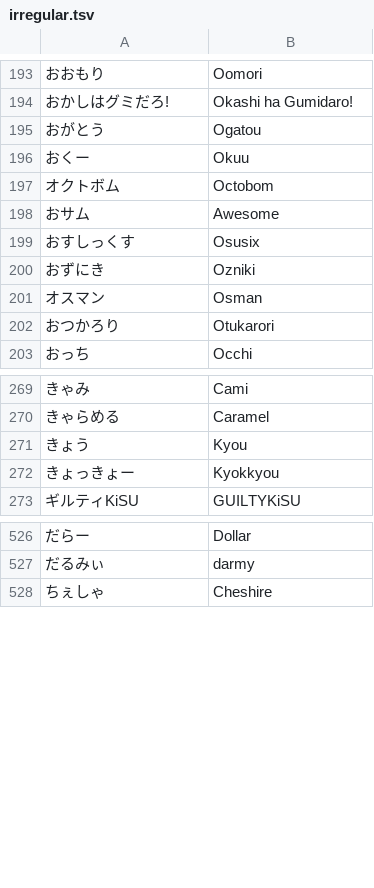
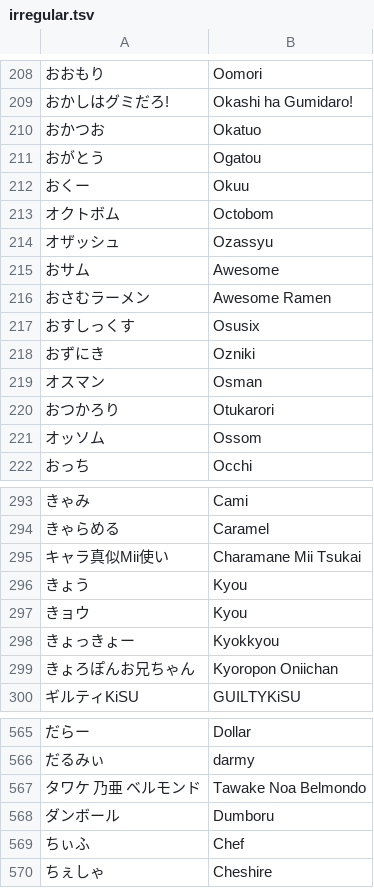
Before and after one commit to kenniky/smashgg-japanese-romanizer, a TSV file: irregular.tsv, drawn as a sheet; only a part is shown, gaps mark what is left out; the diff covers the shown part only; the diff names each change by its address in the sheet, - before the commit and + after, or states it on an @@ line.

Commit message:
Add files via upload

```diff
--- a/irregular.tsv
+++ b/irregular.tsv
+row 210: おかつお | Okatuo
+row 214: オザッシュ | Ozassyu
+row 216: おさむラーメン | Awesome Ramen
+row 221: オッソム | Ossom
+row 295: キャラ真似Mii使い | Charamane Mii Tsukai
+row 297: きョウ | Kyou
+row 299: きょろぽんお兄ちゃん | Kyoropon Oniichan
+row 567: タワケ 乃亜 ベルモンド | Tawake Noa Belmondo
+row 568: ダンボール | Dumboru
+row 569: ちぃふ | Chef
```
Also changed, not shown: 90 added rows elsewhere in this file.
